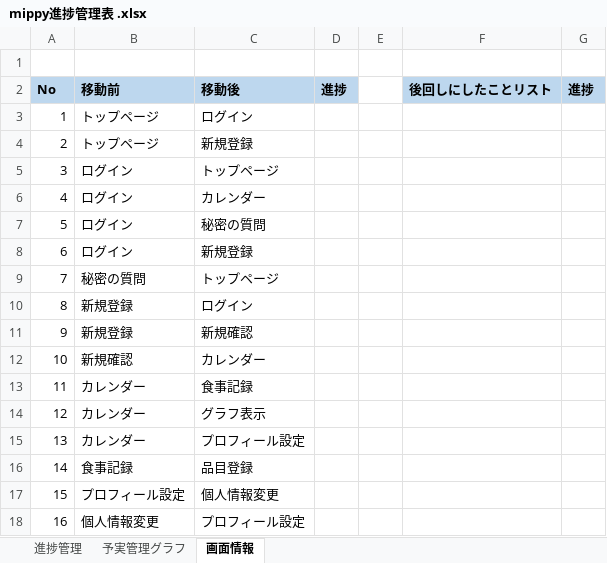
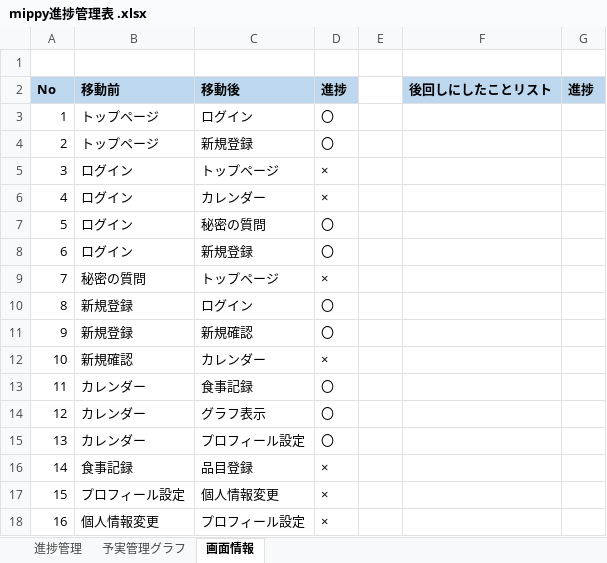
Before and after one commit to dojo2023/D-1, an Excel workbook: doc/mippy進捗管理表 .xlsx, sheet 画面情報, drawn as a sheet; values as stored, in another font and other column widths than the file's, no borders; the diff names each change by its address in the sheet, - before the commit and + after, or states it on an @@ line.

Commit message:
Update mippy進捗管理表 .xlsx

```diff
--- a/doc/mippy進捗管理表 .xlsx (sheet 画面情報)
+++ b/doc/mippy進捗管理表 .xlsx (sheet 画面情報)
-D3:D4 (進捗): (empty)
+D3:D4 (進捗): 〇
-D5:D6 (進捗): (empty)
+D5:D6 (進捗): ×
-D7:D8 (進捗): (empty)
+D7:D8 (進捗): 〇
-D9 (進捗): (empty)
+D9 (進捗): ×
-D10:D11 (進捗): (empty)
+D10:D11 (進捗): 〇
-D12 (進捗): (empty)
+D12 (進捗): ×
-D13:D15 (進捗): (empty)
+D13:D15 (進捗): 〇
-D16:D18 (進捗): (empty)
+D16:D18 (進捗): ×
```
